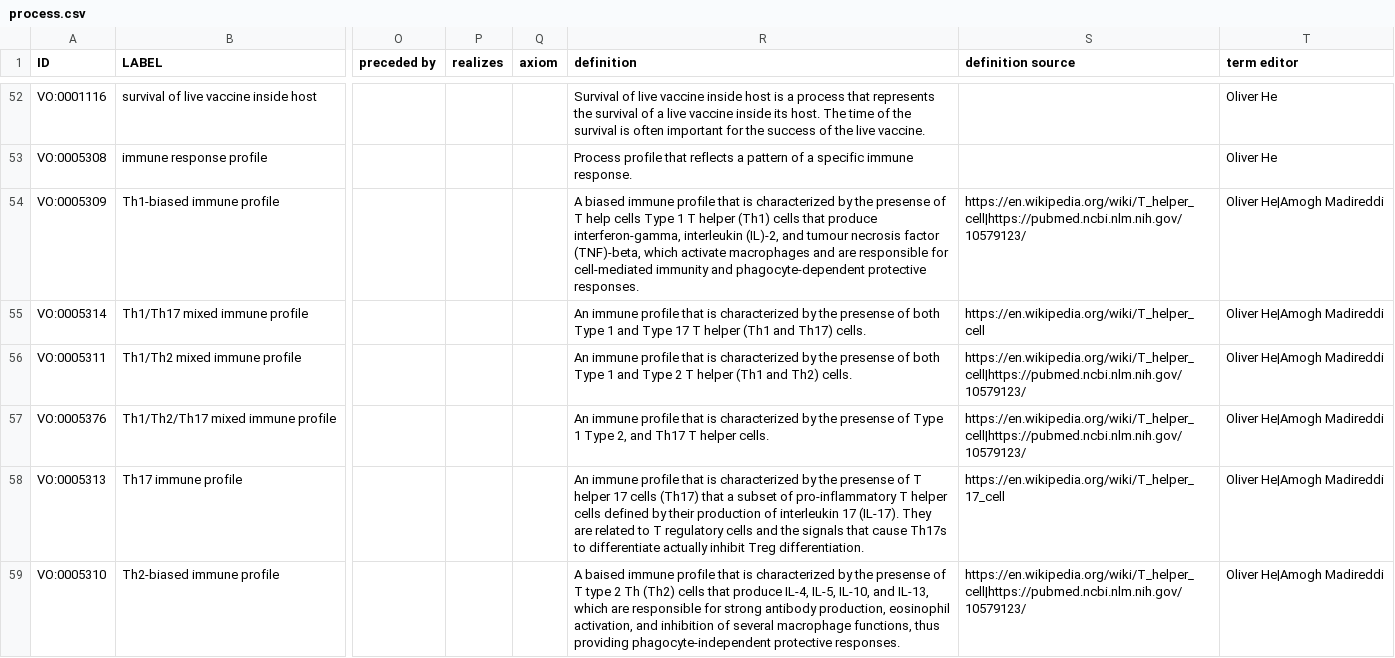
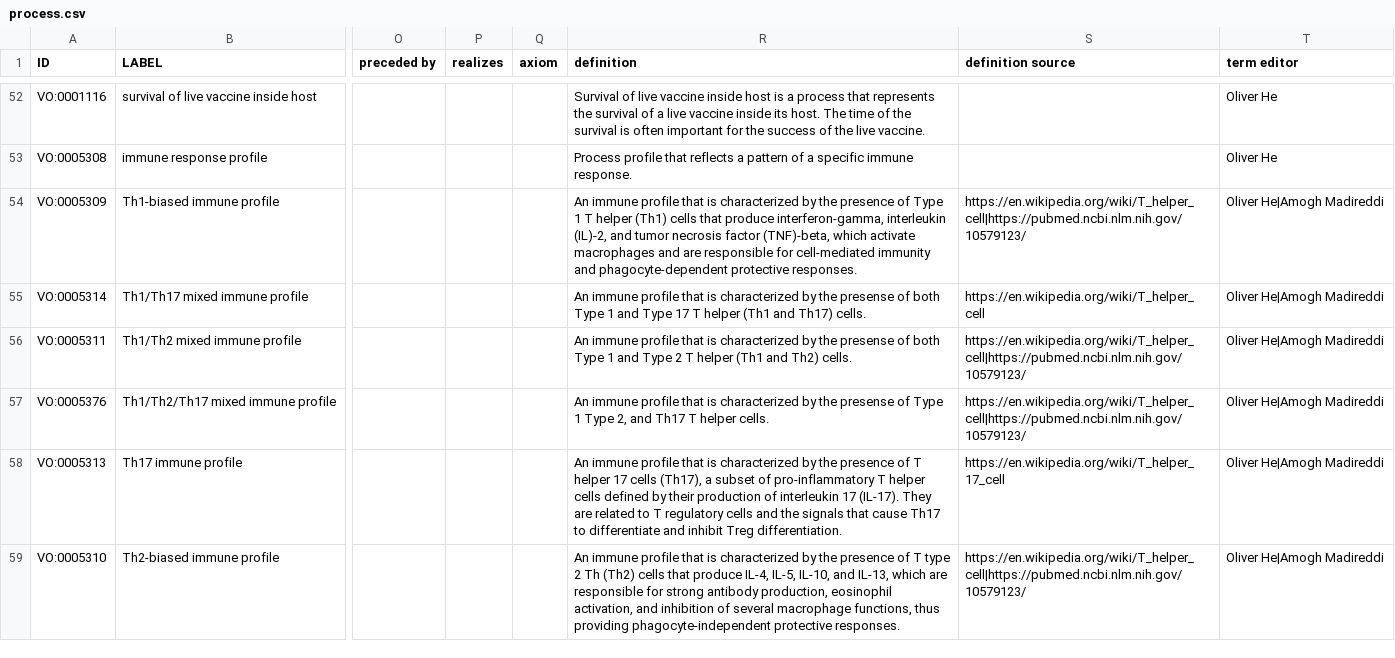
Before and after one commit to vaccineontology/VO, a CSV file: src/templates/process.csv, drawn as a sheet; only a part is shown, gaps mark what is left out; the diff covers the shown part only; the diff names each change by its address in the sheet, - before the commit and + after, or states it on an @@ line.

Commit message:
update correlated profile of immune protection related terms

```diff
--- a/src/templates/process.csv
+++ b/src/templates/process.csv
-R54 (definition): A biased immune profile that is characterized by the presense of T help cells Type 1 T helper (Th1) cells that produce interferon-gamma, interleukin (IL)-2, and tumour necrosis factor…
+R54 (definition): An immune profile that is characterized by the presence of Type 1 T helper (Th1) cells that produce interferon-gamma, interleukin (IL)-2, and tumor necrosis factor…
-R58 (definition): …by the presense of T helper 17 cells (Th17) that a subset of pro-inflammatory T helper cells defined by their production of interleukin 17 (IL-17). They are related to T regulatory cells and the signals that cause Th17s to differentiate actually inhibit Treg…
+R58 (definition): …by the presence of T helper 17 cells (Th17), a subset of pro-inflammatory T helper cells defined by their production of interleukin 17 (IL-17). They are related to T regulatory cells and the signals that cause Th17 to differentiate and inhibit Treg…
-R59 (definition): A baised immune profile that is characterized by the presense of T…
+R59 (definition): An immune profile that is characterized by the presence of T…
```
Also changed, not shown: 5 added rows, 5 removed rows and 26 edited cells elsewhere in this file, 1 other file.
